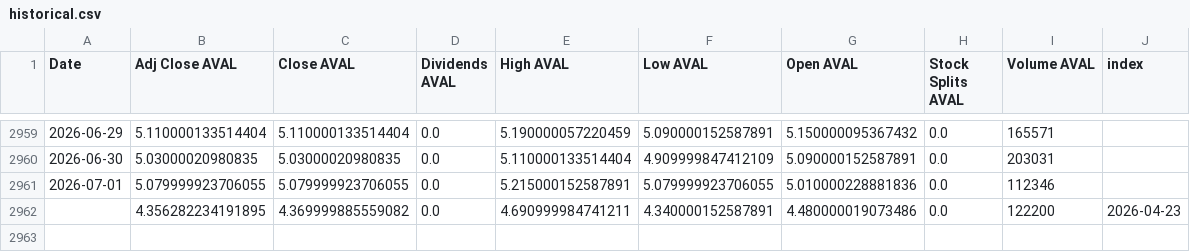
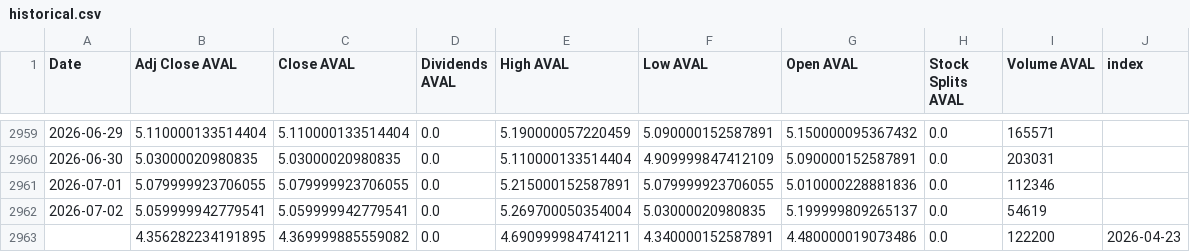
Before and after one commit to paezdev/proyecto_integrado_v_colcap-tracker, a CSV file: src/static/data/historical.csv, drawn as a sheet; only a part is shown, gaps mark what is left out.

```diff
--- a/src/static/data/historical.csv
+++ b/src/static/data/historical.csv
@@ -2961,2 +2961,3 @@ Date,Adj Close AVAL,Close AVAL,Dividends AVAL,High AVAL,Low AVAL,Open AVAL,Stock
 2026-07-01,5.079999923706055,5.079999923706055,0.0,5.215000152587891,5.079999923706055,5.010000228881836,0.0,112346,
+2026-07-02,5.059999942779541,5.059999942779541,0.0,5.269700050354004,5.03000020980835,5.199999809265137,0.0,54619,
 ,4.356282234191895,4.369999885559082,0.0,4.690999984741211,4.340000152587891,4.480000019073486,0.0,122200,2026-04-23
```
Also changed, not shown: 2 other files.
